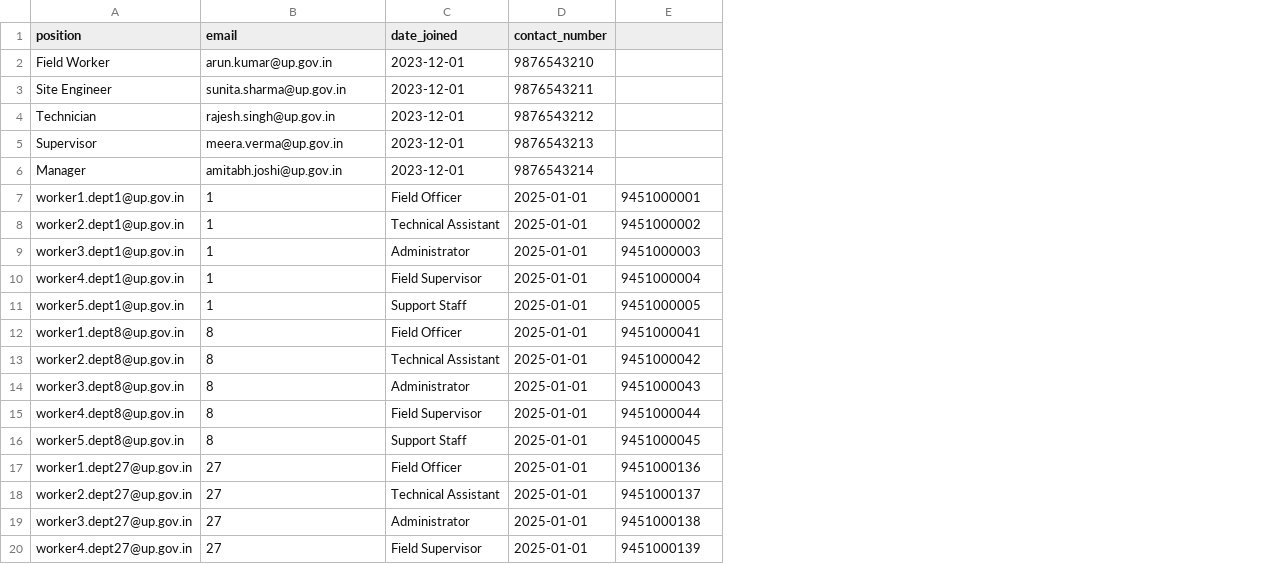
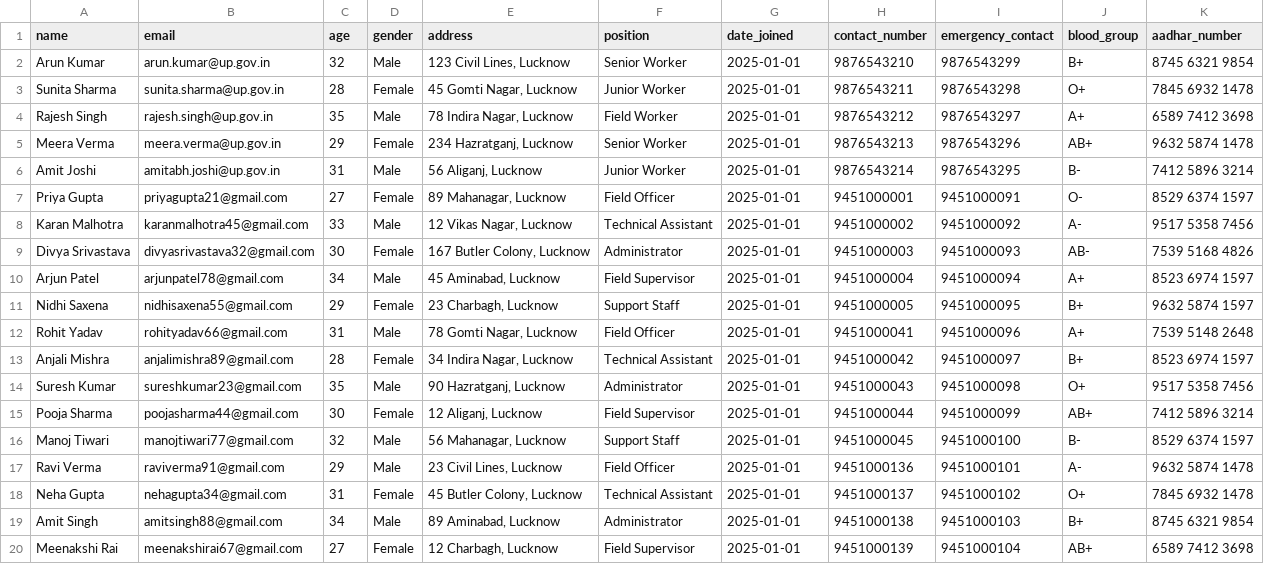
Before and after one commit to kunalpro379/IIIT_Hack, a CSV file: backend/DBServer/data/workers.csv, drawn as a sheet; only a part is shown; removed rows and columns are numbered as before the commit, all else as after; the diff covers the shown part only; the diff names each change by its address in the sheet, - before the commit and + after, or states it on an @@ line.

```diff
--- a/backend/DBServer/data/workers.csv
+++ b/backend/DBServer/data/workers.csv
-column A (position), rows 7-20: worker1.dept1@up.gov.in | worker2.dept1@up.gov.in | worker3.dept1@up.gov.in | worker4.dept1@up.gov.in | worker5.dept1@up.gov.in | worker1.dept8@up.gov.in | worker2.dept8@up.gov.in | worker3.dept8@up.gov.in | worker4.dept8@up.gov.in | worker5.dept8@up.gov.in | worker1.dept27@up.gov.in | worker2.dept27@up.gov.in | worker3.dept27@up.gov.in | worker4.dept27@up.gov.in
+column A (name), rows 7-20: Priya Gupta | Karan Malhotra | Divya Srivastava | Arjun Patel | Nidhi Saxena | Rohit Yadav | Anjali Mishra | Suresh Kumar | Pooja Sharma | Manoj Tiwari | Ravi Verma | Neha Gupta | Amit Singh | Meenakshi Rai
+column C (age), rows 7-20: 27 | 33 | 30 | 34 | 29 | 31 | 28 | 35 | 30 | 32 | 29 | 31 | 34 | 27
+column D (gender), rows 7-20: Female | Male | Female | Male | Female | Male | Female | Male | Female | Male | Male | Female | Male | Female
+column E (address), rows 7-20: 89 Mahanagar, Lucknow | 12 Vikas Nagar, Lucknow | 167 Butler Colony, Lucknow | 45 Aminabad, Lucknow | 23 Charbagh, Lucknow | 78 Gomti Nagar, Lucknow | 34 Indira Nagar, Lucknow | 90 Hazratganj, Lucknow | 12 Aliganj, Lucknow | 56 Mahanagar, Lucknow | 23 Civil Lines, Lucknow | 45 Butler Colony, Lucknow | 89 Aminabad, Lucknow | 12 Charbagh, Lucknow
+column I (emergency_contact), rows 7-20: 9451000091 | 9451000092 | 9451000093 | 9451000094 | 9451000095 | 9451000096 | 9451000097 | 9451000098 | 9451000099 | 9451000100 | 9451000101 | 9451000102 | 9451000103 | 9451000104
+column J (blood_group), rows 7-20: O- | A- | AB- | A+ | B+ | A+ | B+ | O+ | AB+ | B- | A- | O+ | B+ | AB+
+column K (aadhar_number), rows 7-20: 8529 6374 1597 | 9517 5358 7456 | 7539 5168 4826 | 8523 6974 1597 | 9632 5874 1597 | 7539 5148 2648 | 8523 6974 1597 | 9517 5358 7456 | 7412 5896 3214 | 8529 6374 1597 | 9632 5874 1478 | 7845 6932 1478 | 8745 6321 9854 | 6589 7412 3698
-F1: date_joined
+F1: position
-G1: contact_number
+G1: date_joined
-H1: (empty)
+H1: contact_number
-row 2: Field Worker | arun.kumar@up.gov.in | 2023-12-01 | 9876543210
-row 3: Site Engineer | sunita.sharma@up.gov.in | 2023-12-01 | 9876543211
-row 4: Technician | rajesh.singh@up.gov.in | 2023-12-01 | 9876543212
-row 5: Supervisor | meera.verma@up.gov.in | 2023-12-01 | 9876543213
-row 6: Manager | amitabh.joshi@up.gov.in | 2023-12-01 | 9876543214
+row 2: Arun Kumar | arun.kumar@up.gov.in | 32 | Male | 123 Civil Lines, Lucknow | Senior Worker | 2025-01-01 | 9876543210 | 9876543299 | B+ | 8745 6321 9854
+row 3: Sunita Sharma | sunita.sharma@up.gov.in | 28 | Female | 45 Gomti Nagar, Lucknow | Junior Worker | 2025-01-01 | 9876543211 | 9876543298 | O+ | 7845 6932 1478
+row 4: Rajesh Singh | rajesh.singh@up.gov.in | 35 | Male | 78 Indira Nagar, Lucknow | Field Worker | 2025-01-01 | 9876543212 | 9876543297 | A+ | 6589 7412 3698
+row 5: Meera Verma | meera.verma@up.gov.in | 29 | Female | 234 Hazratganj, Lucknow | Senior Worker | 2025-01-01 | 9876543213 | 9876543296 | AB+ | 9632 5874 1478
+row 6: Amit Joshi | amitabh.joshi@up.gov.in | 31 | Male | 56 Aliganj, Lucknow | Junior Worker | 2025-01-01 | 9876543214 | 9876543295 | B- | 7412 5896 3214
-B7 (email): 1
+B7 (email): priyagupta21@gmail.com
-B8 (email): 1
+B8 (email): karanmalhotra45@gmail.com
-B9 (email): 1
+B9 (email): divyasrivastava32@gmail.com
-B10 (email): 1
+B10 (email): arjunpatel78@gmail.com
-B11 (email): 1
+B11 (email): nidhisaxena55@gmail.com
-B12 (email): 8
+B12 (email): rohityadav66@gmail.com
-B13 (email): 8
+B13 (email): anjalimishra89@gmail.com
-B14 (email): 8
+B14 (email): sureshkumar23@gmail.com
-B15 (email): 8
+B15 (email): poojasharma44@gmail.com
-B16 (email): 8
+B16 (email): manojtiwari77@gmail.com
-B17 (email): 27
+B17 (email): raviverma91@gmail.com
-B18 (email): 27
+B18 (email): nehagupta34@gmail.com
-B19 (email): 27
+B19 (email): amitsingh88@gmail.com
-B20 (email): 27
+B20 (email): meenakshirai67@gmail.com
```
Also changed, not shown: 1 removed row and 1 edited cell elsewhere in this file, backend/DBServer/data/departmentofficers.csv, 40 other files.
